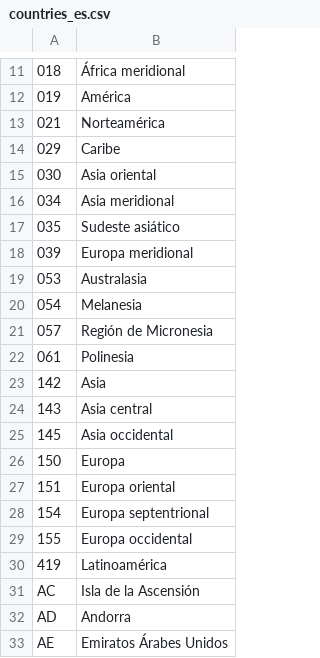
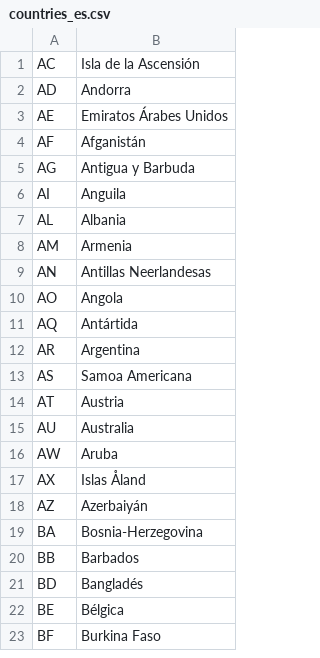
Before and after one commit to akrogp/tolomet, a CSV file: trunk/TolometCore/src/res/countries_es.csv, drawn as a sheet; only a part is shown, gaps mark what is left out; the shorter side is filled out with more unchanged rows; the diff covers the shown part only; the diff names each change by its address in the sheet, - before the commit and + after, or states it on an @@ line.

```diff
--- a/trunk/TolometCore/src/res/countries_es.csv
+++ b/trunk/TolometCore/src/res/countries_es.csv
-row 11: 018 | África meridional
-row 12: 019 | América
-row 13: 021 | Norteamérica
-row 14: 029 | Caribe
-row 15: 030 | Asia oriental
-row 16: 034 | Asia meridional
-row 17: 035 | Sudeste asiático
-row 18: 039 | Europa meridional
-row 19: 053 | Australasia
-row 20: 054 | Melanesia
-row 21: 057 | Región de Micronesia
-row 22: 061 | Polinesia
-row 23: 142 | Asia
-row 24: 143 | Asia central
-row 25: 145 | Asia occidental
-row 26: 150 | Europa
-row 27: 151 | Europa oriental
-row 28: 154 | Europa septentrional
-row 29: 155 | Europa occidental
-row 30: 419 | Latinoamérica
```
Also changed, not shown: 10 removed rows elsewhere in this file, trunk/TolometCore/src/res/countries.csv, trunk/TolometCore/src/res/countries_eu.csv, 8 other files.
